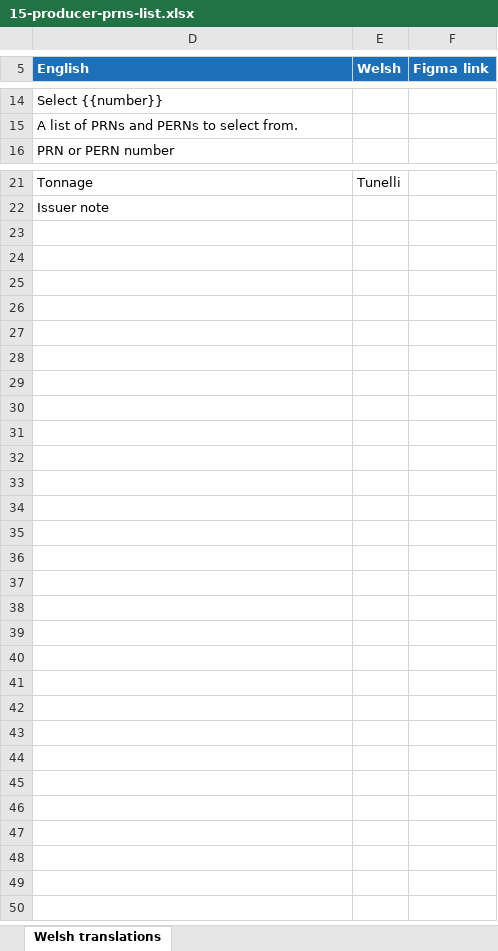
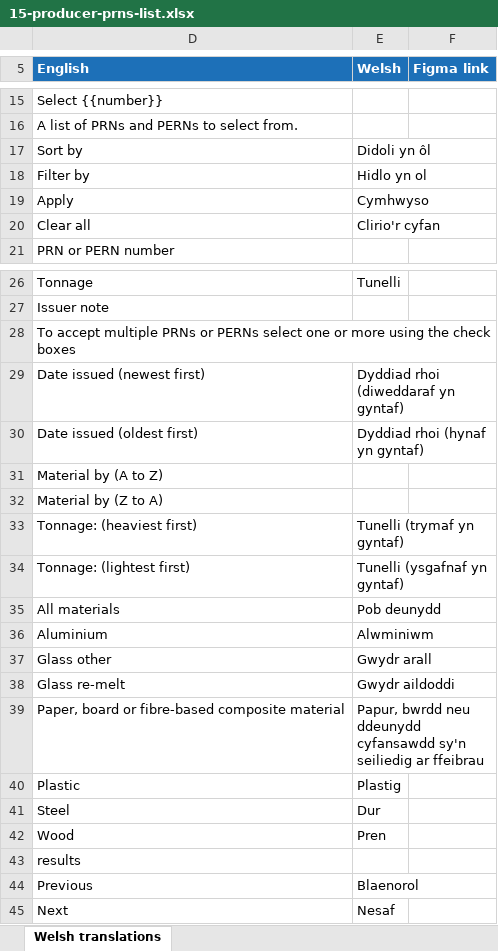
Before and after one commit to DEFRA/waste-obligations-frontend, an Excel workbook: translations/welsh-translations/xlsx/15-producer-prns-list.xlsx, sheet Welsh translations, drawn as a sheet; only a part is shown, gaps mark what is left out; values as stored, in another font and other column widths than the file's, no borders; the diff covers the shown part only; the diff names each change by its address in the sheet, - before the commit and + after, or states it on an @@ line.

Commit message:
Feat/428 accept reject filters (#174)
* feat: MO-428 Add sort/filterby options to PRN/PERN list

* Fix lock file

```diff
--- a/translations/welsh-translations/xlsx/15-producer-prns-list.xlsx (sheet Welsh translations)
+++ b/translations/welsh-translations/xlsx/15-producer-prns-list.xlsx (sheet Welsh translations)
+row 17: Sort by | Didoli yn ôl
+row 18: Filter by | Hidlo yn ol
+row 19: Apply | Cymhwyso
+row 20: Clear all | Clirio'r cyfan
+row 28: To accept multiple PRNs or PERNs select one or more using the check boxes
+row 29: Date issued (newest first) | Dyddiad rhoi (diweddaraf yn gyntaf)
+row 30: Date issued (oldest first) | Dyddiad rhoi (hynaf yn gyntaf)
+row 31: Material by (A to Z)
+row 32: Material by (Z to A)
+row 33: Tonnage: (heaviest first) | Tunelli (trymaf yn gyntaf)
+row 34: Tonnage: (lightest first) | Tunelli (ysgafnaf yn gyntaf)
+row 35: All materials | Pob deunydd
+row 36: Aluminium | Alwminiwm
+row 37: Glass other | Gwydr arall
+row 38: Glass re-melt | Gwydr aildoddi
+row 39: Paper, board or fibre-based composite material | Papur, bwrdd neu ddeunydd cyfansawdd sy'n seiliedig ar ffeibrau
+row 40: Plastic | Plastig
+row 41: Steel | Dur
+row 42: Wood | Pren
+row 43: results
+row 44: Previous | Blaenorol
+row 45: Next | Nesaf
```
Also changed, not shown: 1 added row and 2 edited cells elsewhere in this sheet, hidden cells, translations/welsh-translations/xlsx/17-cso-prns-list.xlsx, 36 other files.
